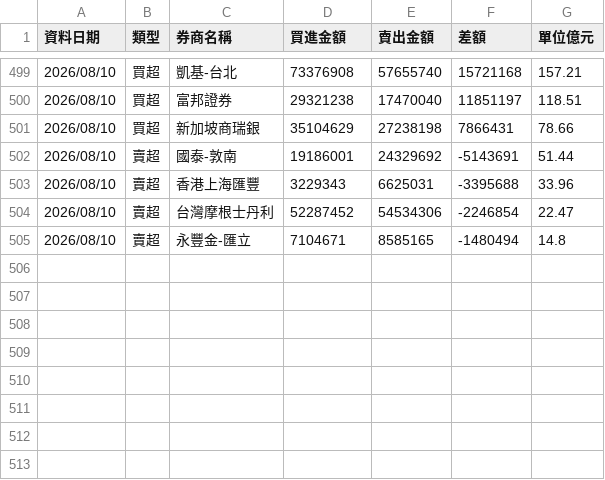
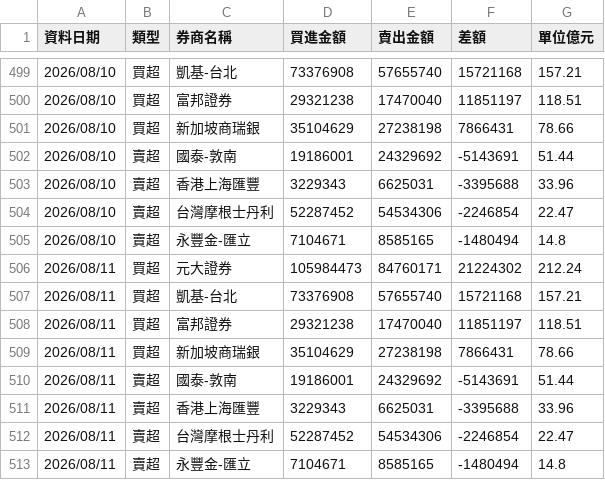
Before and after one commit to yuc1222-lgtm/broker-tracker, a CSV file: broker_history.csv, drawn as a sheet; only a part is shown, gaps mark what is left out; the diff names each change by its address in the sheet, - before the commit and + after, or states it on an @@ line.

```diff
--- a/broker_history.csv
+++ b/broker_history.csv
+row 506: 2026/08/11 | 買超 | 元大證券 | 105984473 | 84760171 | 21224302 | 212.24
+row 507: 2026/08/11 | 買超 | 凱基-台北 | 73376908 | 57655740 | 15721168 | 157.21
+row 508: 2026/08/11 | 買超 | 富邦證券 | 29321238 | 17470040 | 11851197 | 118.51
+row 509: 2026/08/11 | 買超 | 新加坡商瑞銀 | 35104629 | 27238198 | 7866431 | 78.66
+row 510: 2026/08/11 | 賣超 | 國泰-敦南 | 19186001 | 24329692 | -5143691 | 51.44
+row 511: 2026/08/11 | 賣超 | 香港上海匯豐 | 3229343 | 6625031 | -3395688 | 33.96
+row 512: 2026/08/11 | 賣超 | 台灣摩根士丹利 | 52287452 | 54534306 | -2246854 | 22.47
+row 513: 2026/08/11 | 賣超 | 永豐金-匯立 | 7104671 | 8585165 | -1480494 | 14.8
```
